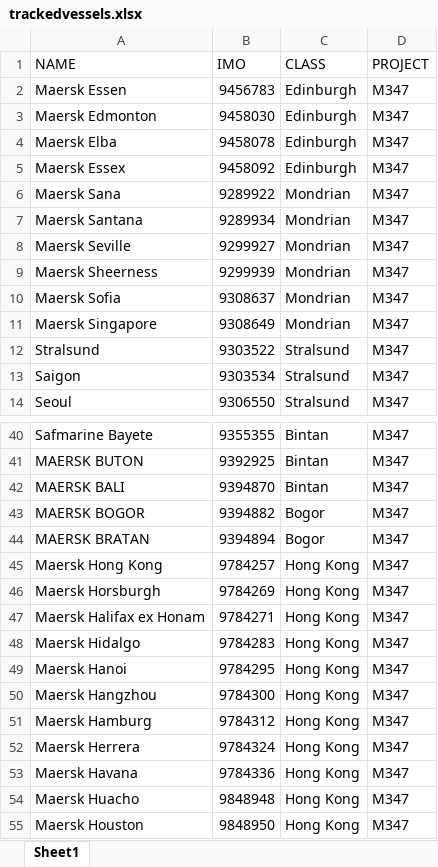
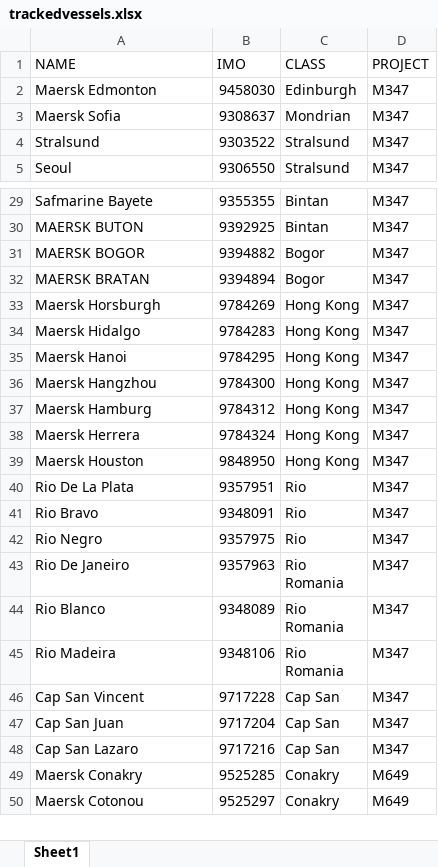
Before and after one commit to Oeyaas/VesselTimeline_dataGet, an Excel workbook: trackedvessels.xlsx, sheet Sheet1, drawn as a sheet; only a part is shown, gaps mark what is left out; the shorter side is filled out with more unchanged rows; values as stored, in another font and other column widths than the file's, no borders; the diff covers the shown part only; the diff names each change by its address in the sheet, - before the commit and + after, or states it on an @@ line.

Commit message:
Update trackedvessels.xlsx

```diff
--- a/trackedvessels.xlsx (sheet Sheet1)
+++ b/trackedvessels.xlsx (sheet Sheet1)
-row 2: Maersk Essen | 9456783 | Edinburgh | M347
-row 4: Maersk Elba | 9458078 | Edinburgh | M347
-row 5: Maersk Essex | 9458092 | Edinburgh | M347
-row 6: Maersk Sana | 9289922 | Mondrian | M347
-row 7: Maersk Santana | 9289934 | Mondrian | M347
-row 8: Maersk Seville | 9299927 | Mondrian | M347
-row 9: Maersk Sheerness | 9299939 | Mondrian | M347
-row 11: Maersk Singapore | 9308649 | Mondrian | M347
-row 13: Saigon | 9303534 | Stralsund | M347
-row 42: MAERSK BALI | 9394870 | Bintan | M347
-row 45: Maersk Hong Kong | 9784257 | Hong Kong | M347
-row 47: Maersk Halifax ex Honam | 9784271 | Hong Kong | M347
-row 53: Maersk Havana | 9784336 | Hong Kong | M347
-row 54: Maersk Huacho | 9848948 | Hong Kong | M347
```
Also changed, not shown: 2 removed rows elsewhere in this sheet.
